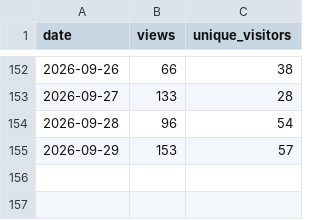
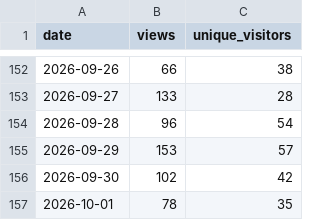
Before and after one commit to Dmejia-cmyk/latex-document-skill, a CSV file: stats/views.csv, drawn as a sheet; only a part is shown, gaps mark what is left out.

```diff
--- a/stats/views.csv
+++ b/stats/views.csv
@@ -155 +155,3 @@ date,views,unique_visitors
 2026-09-29,153,57
+2026-09-30,102,42
+2026-10-01,78,35
```
Also changed, not shown: stats/clone-stats.csv.
